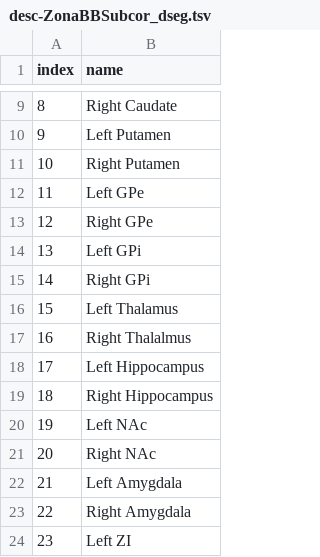
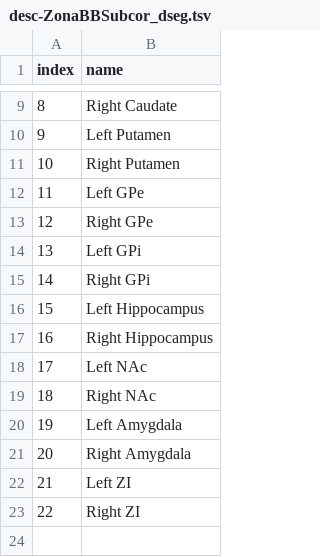
Before and after one commit to khanlab/scattr, a TSV file: dbsc/resources/zona_bb_subcortex/desc-ZonaBBSubcor_dseg.tsv, drawn as a sheet; only a part is shown, gaps mark what is left out; the shorter side is filled out with more unchanged rows; removed rows and columns are numbered as before the commit, all else as after; the diff names each change by its address in the sheet, - before the commit and + after, or states it on an @@ line.

```diff
--- a/dbsc/resources/zona_bb_subcortex/desc-ZonaBBSubcor_dseg.tsv
+++ b/dbsc/resources/zona_bb_subcortex/desc-ZonaBBSubcor_dseg.tsv
-row 16: 15 | Left Thalamus
-row 17: 16 | Right Thalalmus
@@ column A (index) renumbered from row 16 down @@
```
Also changed, not shown: 2 other files.
